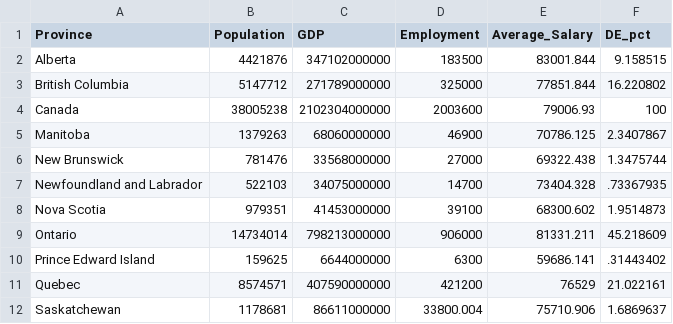
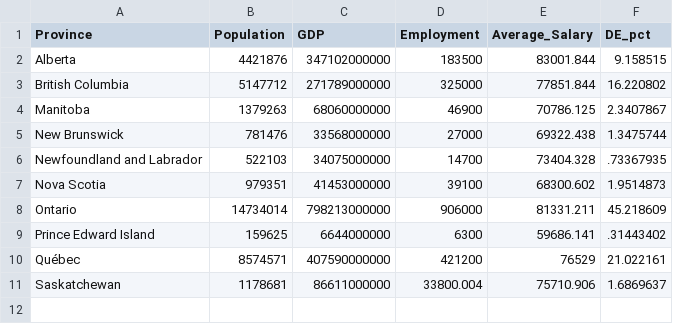
Before and after one commit to eTalent-LMI/lfs_raw, a CSV file: national_map_EN.csv, drawn as a sheet.

```diff
--- a/national_map_EN.csv
+++ b/national_map_EN.csv
@@ -3,3 +3,2 @@ Alberta,4421876,347102000000,183500,83001.844,9.158515
 British Columbia,5147712,271789000000,325000,77851.844,16.220802
-Canada,38005238,2102304000000,2003600,79006.93,100
 Manitoba,1379263,68060000000,46900,70786.125,2.3407867
@@ -10,3 +9,3 @@ Ontario,14734014,798213000000,906000,81331.211,45.218609
 Prince Edward Island,159625,6644000000,6300,59686.141,.31443402
-Quebec,8574571,407590000000,421200,76529,21.022161
+Québec,8574571,407590000000,421200,76529,21.022161
 Saskatchewan,1178681,86611000000,33800.004,75710.906,1.6869637
```
Also changed, not shown: 1 other file.
